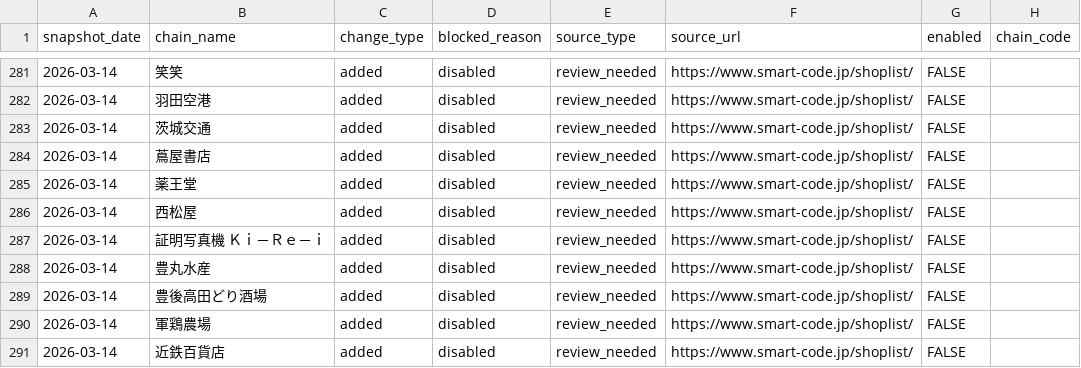
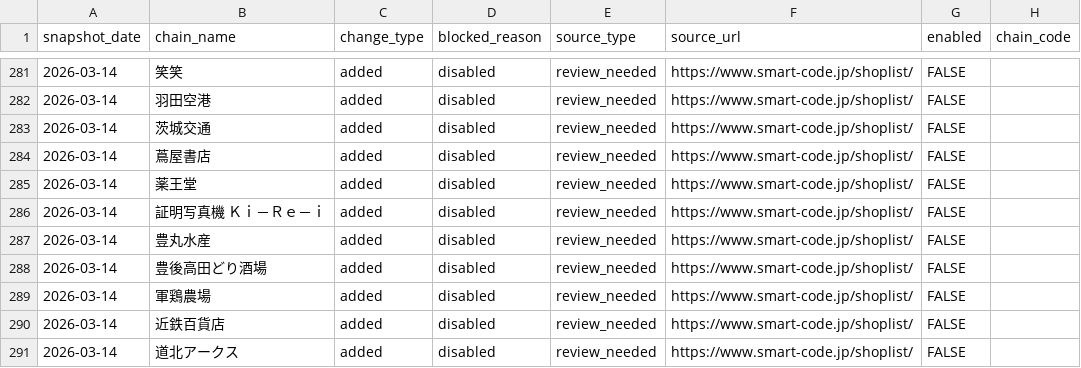
Before and after one commit to YutoMinami/wesmo_map, a CSV file: data/smart_code/chains_fetch_blocked_latest.csv, drawn as a sheet; only a part is shown, gaps mark what is left out; the shorter side is filled out with more unchanged rows.

```diff
--- a/data/smart_code/chains_fetch_blocked_latest.csv
+++ b/data/smart_code/chains_fetch_blocked_latest.csv
@@ -285,3 +285,2 @@ snapshot_date,chain_name,change_type,blocked_reason,source_type,source_url,enabl
 2026-03-14,薬王堂,added,disabled,review_needed,https://www.smart-code.jp/shoplist/,FALSE,
-2026-03-14,西松屋,added,disabled,review_needed,https://www.smart-code.jp/shoplist/,FALSE,
 2026-03-14,証明写真機 Ｋｉ－Ｒｅ－ｉ,added,disabled,review_needed,https://www.smart-code.jp/shoplist/,FALSE,
```
Also changed, not shown: data/smart_code/chains_fetch_queue_latest.csv, 4 other files.
